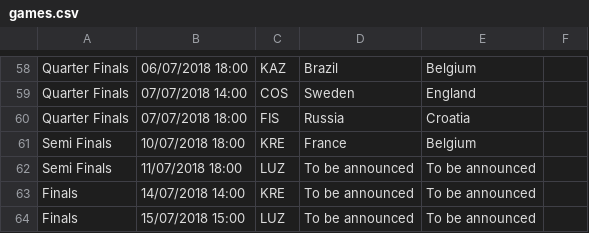
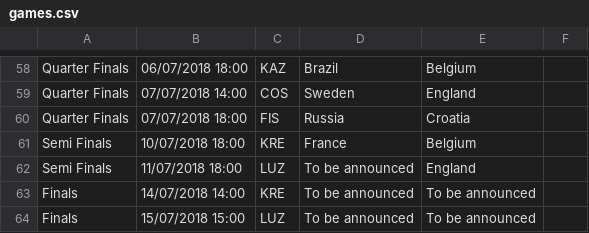
Before and after one commit to davorg/worldcup, a CSV file: games.csv, drawn as a sheet; only a part is shown, gaps mark what is left out.

```diff
--- a/games.csv
+++ b/games.csv
@@ -61,3 +61,3 @@ Quarter Finals,07/07/2018 18:00,FIS,Russia,Croatia,,
 Semi Finals,10/07/2018 18:00,KRE,France,Belgium,,
-Semi Finals,11/07/2018 18:00,LUZ,To be announced,To be announced,,
+Semi Finals,11/07/2018 18:00,LUZ,To be announced,England,,
 Finals,14/07/2018 14:00,KRE,To be announced,To be announced,,
```
Also changed, not shown: 1 other file.
